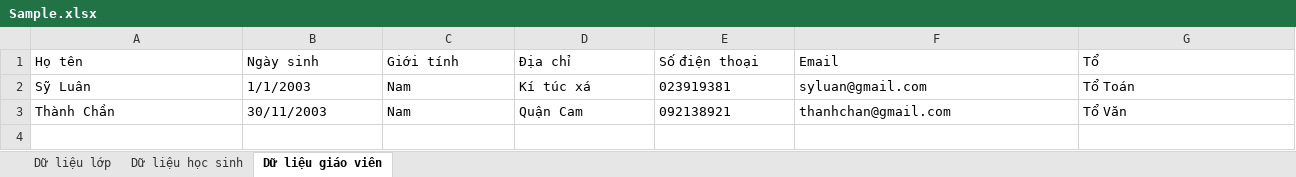
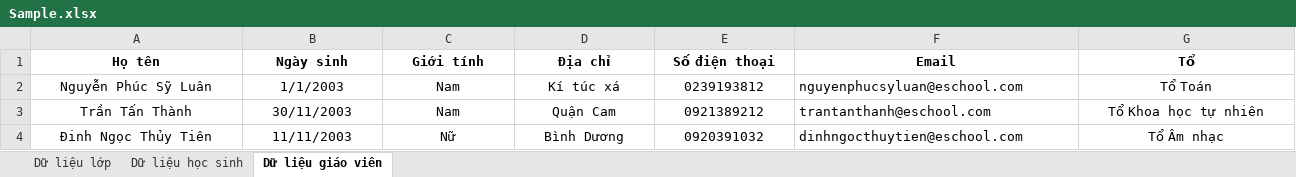
Before and after one commit to williamtrandev/SchoolManagement, an Excel workbook: public/file/Sample.xlsx, sheet Dữ liệu giáo viên, drawn as a sheet; values as stored, in another font and other column widths than the file's, no borders; the diff names each change by its address in the sheet, - before the commit and + after, or states it on an @@ line.

```diff
--- a/public/file/Sample.xlsx (sheet Dữ liệu giáo viên)
+++ b/public/file/Sample.xlsx (sheet Dữ liệu giáo viên)
@@ A1:G1 bold: off → on, alignment: left → center @@
-A2 (Họ tên): Sỹ Luân
+A2 (Họ tên): Nguyễn Phúc Sỹ Luân
-A2:E3 alignment: left
+A2:E3 alignment: center
-E2 (Số điện thoại): 023919381
+E2 (Số điện thoại): 0239193812
-F2 (Email): syluan@gmail.com
+F2 (Email): nguyenphucsyluan@eschool.com
-G2:G3 alignment: left
+G2:G3 alignment: center
-A3 (Họ tên): Thành Chần
+A3 (Họ tên): Trần Tấn Thành
-E3 (Số điện thoại): 092138921
+E3 (Số điện thoại): 0921389212
-F3 (Email): thanhchan@gmail.com
+F3 (Email): trantanthanh@eschool.com
-G3 (Tổ): Tổ Văn
+G3 (Tổ): Tổ Khoa học tự nhiên
+row 4: Đinh Ngọc Thủy Tiên | 11/11/2003 | Nữ | Bình Dương | 0920391032 | dinhngocthuytien@eschool.com | Tổ Âm nhạc
```
Also changed, not shown: sheet Dữ liệu học sinh, 8 other files.
